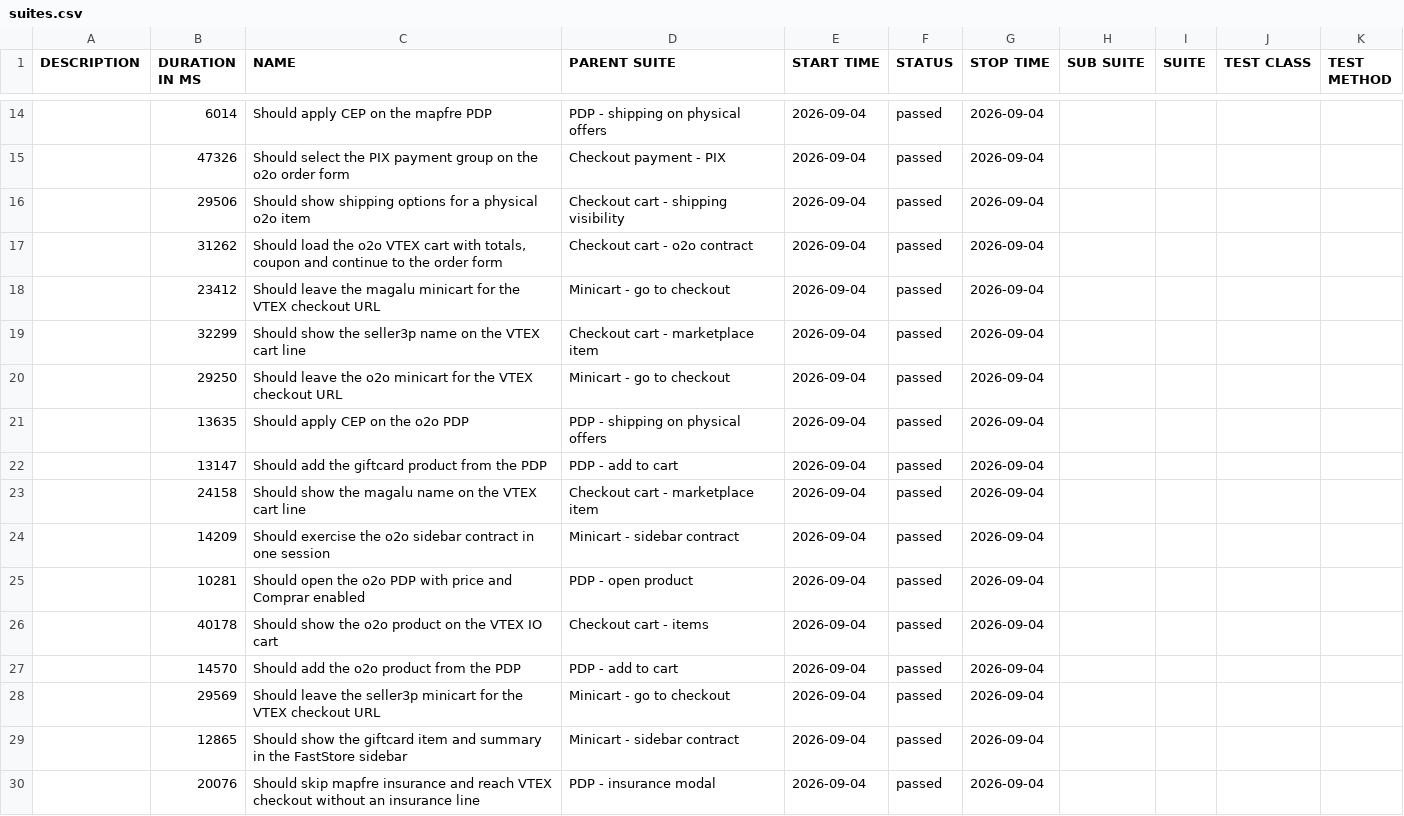
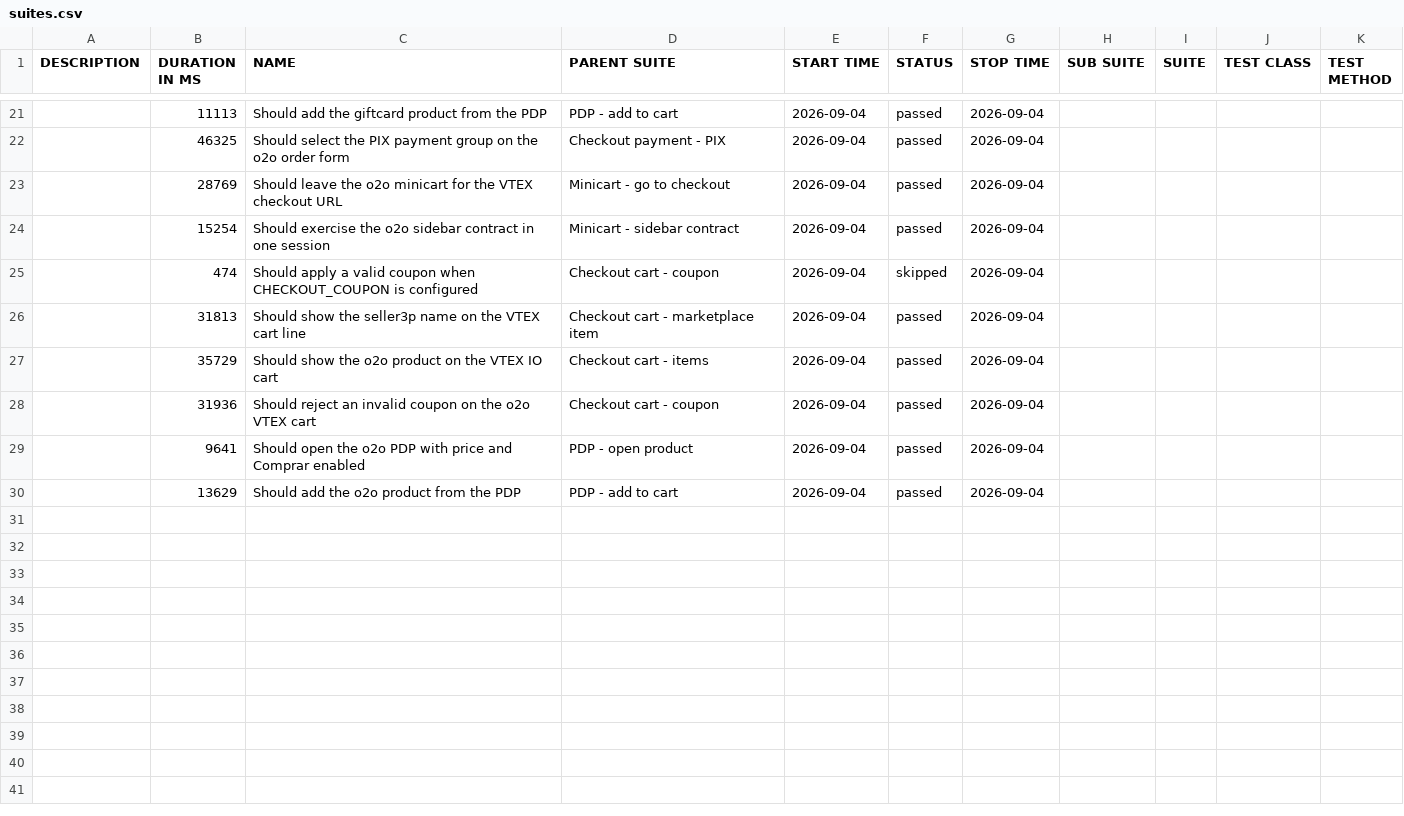
Before and after one commit to MaximusPonciano/gh-pages, a CSV file: allure-report/data/suites.csv, drawn as a sheet; only a part is shown, gaps mark what is left out; the diff covers the shown part only.

```diff
--- a/allure-report/data/suites.csv
+++ b/allure-report/data/suites.csv
@@ -14,17 +21,10 @@
-"","6014","Should apply CEP on the mapfre PDP","PDP - shipping on physical offers","2026-09-04","passed","2026-09-04","","","",""
-"","47326","Should select the PIX payment group on the o2o order form","Checkout payment - PIX","2026-09-04","passed","2026-09-04","","","",""
-"","29506","Should show shipping options for a physical o2o item","Checkout cart - shipping visibility","2026-09-04","passed","2026-09-04","","","",""
-"","31262","Should load the o2o VTEX cart with totals, coupon and continue to the order form","Checkout cart - o2o contract","2026-09-04","passed","2026-09-04","","","",""
-"","23412","Should leave the magalu minicart for the VTEX checkout URL","Minicart - go to checkout","2026-09-04","passed","2026-09-04","","","",""
-"","32299","Should show the seller3p name on the VTEX cart line","Checkout cart - marketplace item","2026-09-04","passed","2026-09-04","","","",""
-"","29250","Should leave the o2o minicart for the VTEX checkout URL","Minicart - go to checkout","2026-09-04","passed","2026-09-04","","","",""
-"","13635","Should apply CEP on the o2o PDP","PDP - shipping on physical offers","2026-09-04","passed","2026-09-04","","","",""
-"","13147","Should add the giftcard product from the PDP","PDP - add to cart","2026-09-04","passed","2026-09-04","","","",""
-"","24158","Should show the magalu name on the VTEX cart line","Checkout cart - marketplace item","2026-09-04","passed","2026-09-04","","","",""
-"","14209","Should exercise the o2o sidebar contract in one session","Minicart - sidebar contract","2026-09-04","passed","2026-09-04","","","",""
-"","10281","Should open the o2o PDP with price and Comprar enabled","PDP - open product","2026-09-04","passed","2026-09-04","","","",""
-"","40178","Should show the o2o product on the VTEX IO cart","Checkout cart - items","2026-09-04","passed","2026-09-04","","","",""
-"","14570","Should add the o2o product from the PDP","PDP - add to cart","2026-09-04","passed","2026-09-04","","","",""
-"","29569","Should leave the seller3p minicart for the VTEX checkout URL","Minicart - go to checkout","2026-09-04","passed","2026-09-04","","","",""
-"","12865","Should show the giftcard item and summary in the FastStore sidebar","Minicart - sidebar contract","2026-09-04","passed","2026-09-04","","","",""
-"","20076","Should skip mapfre insurance and reach VTEX checkout without an insurance line","PDP - insurance modal","2026-09-04","passed","2026-09-04","","","",""
+"","11113","Should add the giftcard product from the PDP","PDP - add to cart","2026-09-04","passed","2026-09-04","","","",""
+"","46325","Should select the PIX payment group on the o2o order form","Checkout payment - PIX","2026-09-04","passed","2026-09-04","","","",""
+"","28769","Should leave the o2o minicart for the VTEX checkout URL","Minicart - go to checkout","2026-09-04","passed","2026-09-04","","","",""
+"","15254","Should exercise the o2o sidebar contract in one session","Minicart - sidebar contract","2026-09-04","passed","2026-09-04","","","",""
+"","474","Should apply a valid coupon when CHECKOUT_COUPON is configured","Checkout cart - coupon","2026-09-04","skipped","2026-09-04","","","",""
+"","31813","Should show the seller3p name on the VTEX cart line","Checkout cart - marketplace item","2026-09-04","passed","2026-09-04","","","",""
+"","35729","Should show the o2o product on the VTEX IO cart","Checkout cart - items","2026-09-04","passed","2026-09-04","","","",""
+"","31936","Should reject an invalid coupon on the o2o VTEX cart","Checkout cart - coupon","2026-09-04","passed","2026-09-04","","","",""
+"","9641","Should open the o2o PDP with price and Comprar enabled","PDP - open product","2026-09-04","passed","2026-09-04","","","",""
+"","13629","Should add the o2o product from the PDP","PDP - add to cart","2026-09-04","passed","2026-09-04","","","",""
```
Also changed, not shown: 9 added rows, 2 removed rows and 19 edited cells elsewhere in this file, 49 other files.
